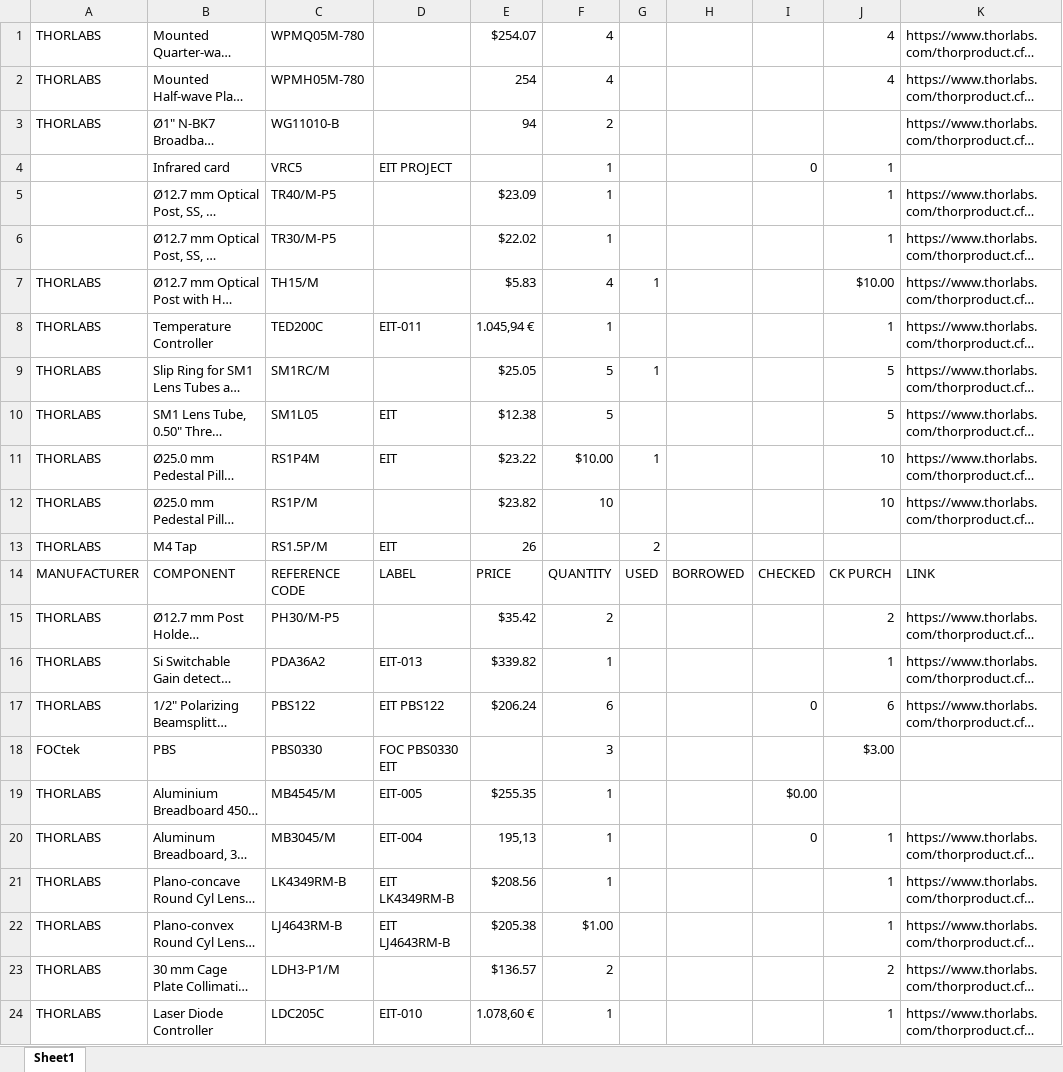
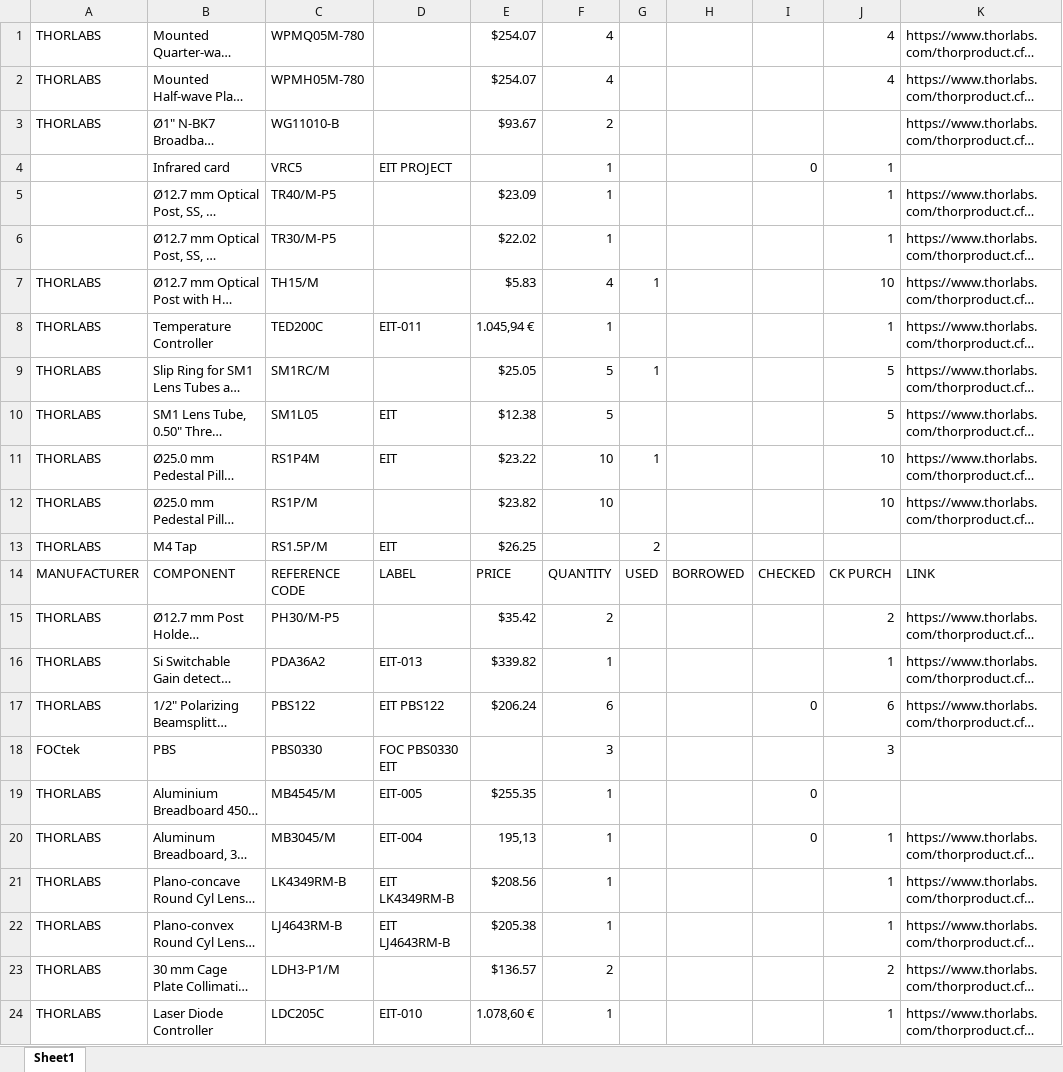
Before and after one commit to jack00look/EIT_Project, an Excel workbook: Inventory.xlsx, sheet Sheet1, drawn as a sheet; only a part is shown; long unchanged cells end in …; values as stored, in another font and other column widths than the file's, no cell formats; the diff covers the shown part only; the diff names each change by its address in the sheet, - before the commit and + after, or states it on an @@ line.

```diff
--- a/Inventory.xlsx (sheet Sheet1)
+++ b/Inventory.xlsx (sheet Sheet1)
-E2: 254
+E2: $254.07
-E3: 94
+E3: $93.67
-J7: $10.00
+J7: 10
-F11: $10.00
+F11: 10
-E13: 26
+E13: $26.25
-J18: $3.00
+J18: 3
-I19: $0.00
+I19: 0
-F22: $1.00
+F22: 1
```
Also changed, not shown: 7 added rows and 15 edited cells elsewhere in this sheet, cell formats.
